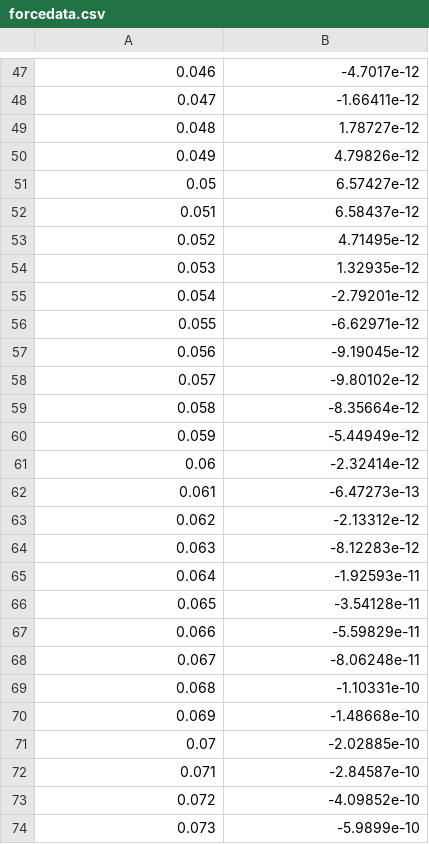
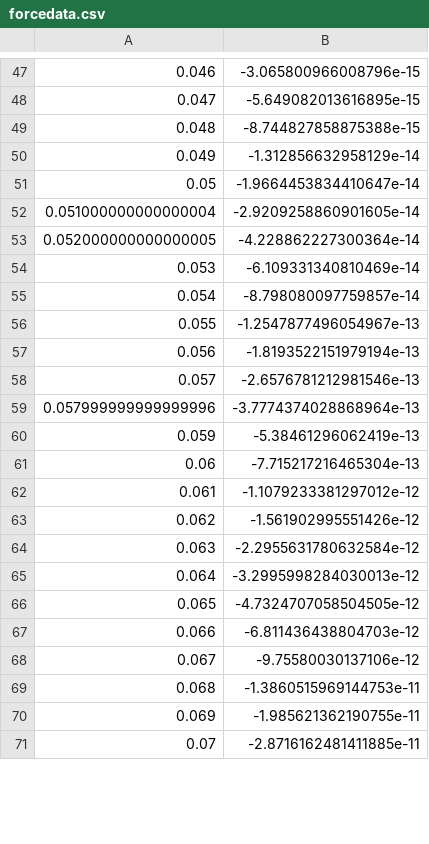
Before and after one commit to jedlimlx/StrangeMotionNBodySimulation, a CSV file: cmake-build-debug/forcedata.csv, drawn as a sheet; only a part is shown, gaps mark what is left out; the diff covers the shown part only.

```diff
--- a/cmake-build-debug/forcedata.csv
+++ b/cmake-build-debug/forcedata.csv
@@ -47,28 +47,25 @@
-0.046,-4.7017e-12
-0.047,-1.66411e-12
-0.048,1.78727e-12
-0.049,4.79826e-12
-0.05,6.57427e-12
-0.051,6.58437e-12
-0.052,4.71495e-12
-0.053,1.32935e-12
-0.054,-2.79201e-12
-0.055,-6.62971e-12
-0.056,-9.19045e-12
-0.057,-9.80102e-12
-0.058,-8.35664e-12
-0.059,-5.44949e-12
-0.06,-2.32414e-12
-0.061,-6.47273e-13
-0.062,-2.13312e-12
-0.063,-8.12283e-12
-0.064,-1.92593e-11
-0.065,-3.54128e-11
-0.066,-5.59829e-11
-0.067,-8.06248e-11
-0.068,-1.10331e-10
-0.069,-1.48668e-10
-0.07,-2.02885e-10
-0.071,-2.84587e-10
-0.072,-4.09852e-10
-0.073,-5.9899e-10
+0.046,-3.065800966008796e-15
+0.047,-5.649082013616895e-15
+0.048,-8.744827858875388e-15
+0.049,-1.312856632958129e-14
+0.05,-1.9664453834410647e-14
+0.051000000000000004,-2.9209258860901605e-14
+0.052000000000000005,-4.228862227300364e-14
+0.053,-6.109331340810469e-14
+0.054,-8.798080097759857e-14
+0.055,-1.2547877496054967e-13
+0.056,-1.8193522151979194e-13
+0.057,-2.6576781212981546e-13
+0.057999999999999996,-3.7774374028868964e-13
+0.059,-5.38461296062419e-13
+0.06,-7.715217216465304e-13
+0.061,-1.1079233381297012e-12
+0.062,-1.561902995551426e-12
+0.063,-2.2955631780632584e-12
+0.064,-3.2995998284030013e-12
+0.065,-4.7324707058504505e-12
+0.066,-6.811436438804703e-12
+0.067,-9.75580030137106e-12
+0.068,-1.3860515969144753e-11
+0.069,-1.985621362190755e-11
+0.07,-2.8716162481411885e-11
```
Also changed, not shown: 38 added rows, 21 removed rows and 38 edited cells elsewhere in this file, cmake-build-debug/besselinterp.csv, 19 other files.
